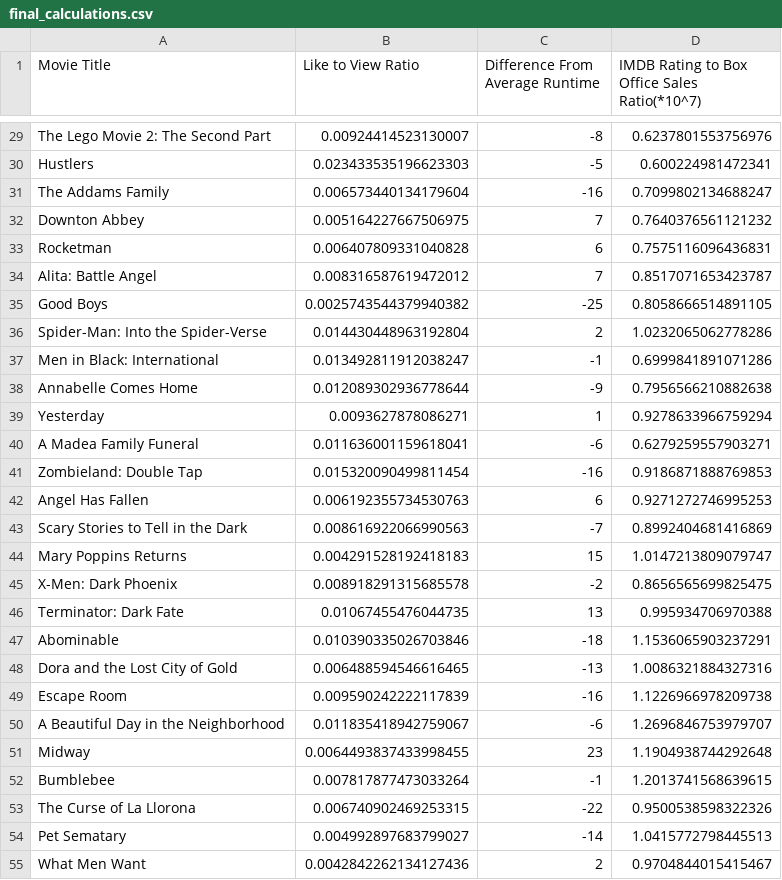
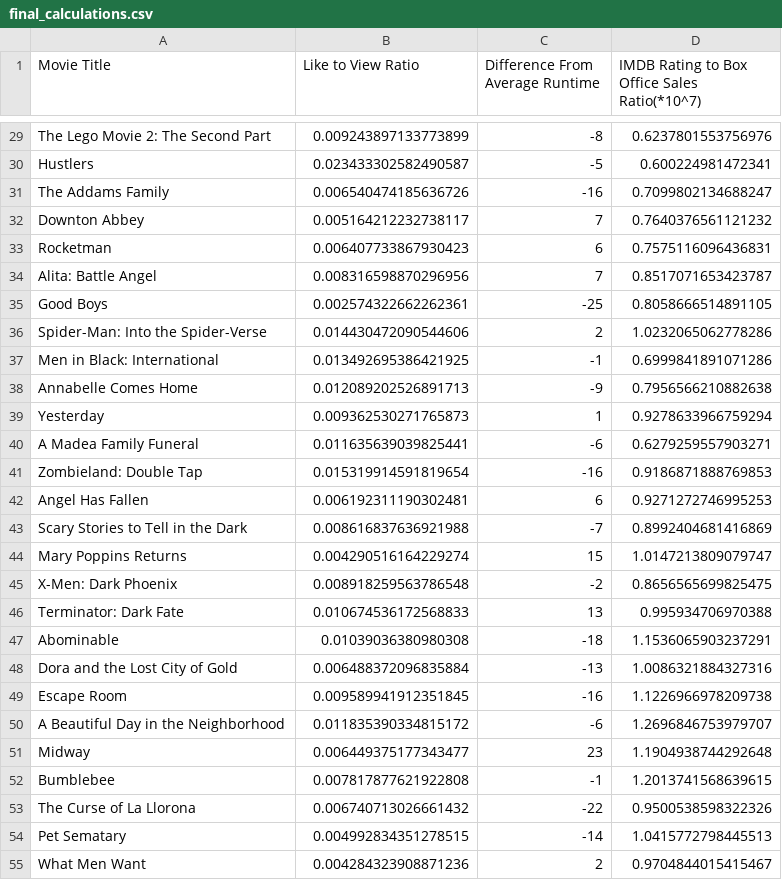
Before and after one commit to meeralol/SI206FinalProject, a CSV file: final_calculations.csv, drawn as a sheet; only a part is shown, gaps mark what is left out; the diff covers the shown part only; the diff names each change by its address in the sheet, - before the commit and + after, or states it on an @@ line.

```diff
--- a/final_calculations.csv
+++ b/final_calculations.csv
-B29 (Like to View Ratio): 0.00924414523130007
+B29 (Like to View Ratio): 0.009243897133773899
-B30 (Like to View Ratio): 0.023433535196623303
+B30 (Like to View Ratio): 0.023433302582490587
-B31 (Like to View Ratio): 0.006573440134179604
+B31 (Like to View Ratio): 0.006540474185636726
-B32 (Like to View Ratio): 0.005164227667506975
+B32 (Like to View Ratio): 0.005164212232738117
-B33 (Like to View Ratio): 0.006407809331040828
+B33 (Like to View Ratio): 0.006407733867930423
-B34 (Like to View Ratio): 0.008316587619472012
+B34 (Like to View Ratio): 0.008316598870296956
-B35 (Like to View Ratio): 0.0025743544379940382
+B35 (Like to View Ratio): 0.002574322662262361
-B36 (Like to View Ratio): 0.014430448963192804
+B36 (Like to View Ratio): 0.014430472090544606
-B37 (Like to View Ratio): 0.013492811912038247
+B37 (Like to View Ratio): 0.013492695386421925
-B38 (Like to View Ratio): 0.012089302936778644
+B38 (Like to View Ratio): 0.012089202526891713
-B39 (Like to View Ratio): 0.0093627878086271
+B39 (Like to View Ratio): 0.009362530271765873
-B40 (Like to View Ratio): 0.011636001159618041
+B40 (Like to View Ratio): 0.011635639039825441
-B41 (Like to View Ratio): 0.015320090499811454
+B41 (Like to View Ratio): 0.015319914591819654
-B42 (Like to View Ratio): 0.006192355734530763
+B42 (Like to View Ratio): 0.006192311190302481
-B43 (Like to View Ratio): 0.008616922066990563
+B43 (Like to View Ratio): 0.008616837636921988
-B44 (Like to View Ratio): 0.004291528192418183
+B44 (Like to View Ratio): 0.004290516164229274
-B45 (Like to View Ratio): 0.008918291315685578
+B45 (Like to View Ratio): 0.008918259563786548
-B46 (Like to View Ratio): 0.01067455476044735
+B46 (Like to View Ratio): 0.010674536172568833
-B47 (Like to View Ratio): 0.010390335026703846
+B47 (Like to View Ratio): 0.01039036380980308
-B48 (Like to View Ratio): 0.006488594546616465
+B48 (Like to View Ratio): 0.006488372096835884
-B49 (Like to View Ratio): 0.009590242222117839
+B49 (Like to View Ratio): 0.009589941912351845
-B50 (Like to View Ratio): 0.011835418942759067
+B50 (Like to View Ratio): 0.011835390334815172
-B51 (Like to View Ratio): 0.0064493837433998455
+B51 (Like to View Ratio): 0.006449375177343477
-B52 (Like to View Ratio): 0.007817877473033264
+B52 (Like to View Ratio): 0.007817877621922808
-B53 (Like to View Ratio): 0.006740902469253315
+B53 (Like to View Ratio): 0.006740713026661432
-B54 (Like to View Ratio): 0.004992897683799027
+B54 (Like to View Ratio): 0.004992834351278515
-B55 (Like to View Ratio): 0.0042842262134127436
+B55 (Like to View Ratio): 0.004284323908871236
```
Also changed, not shown: 73 edited cells elsewhere in this file, 2 other files.
